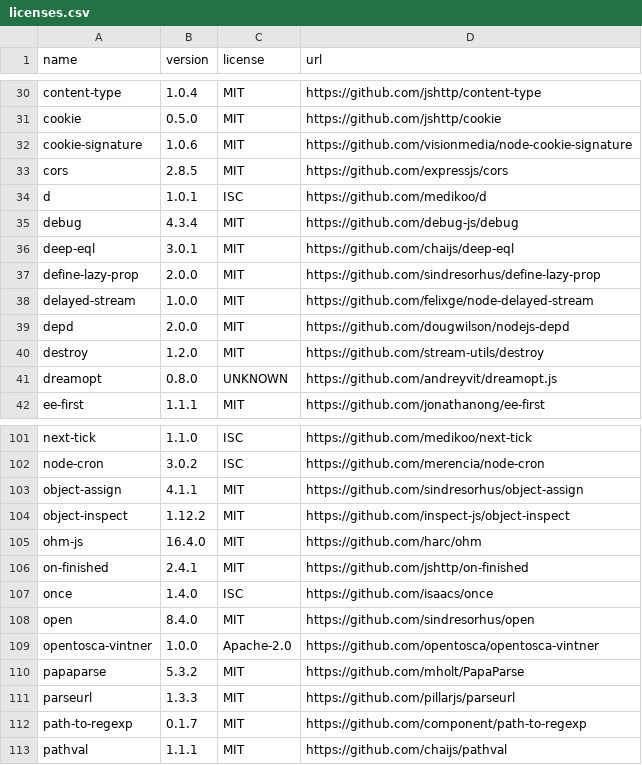
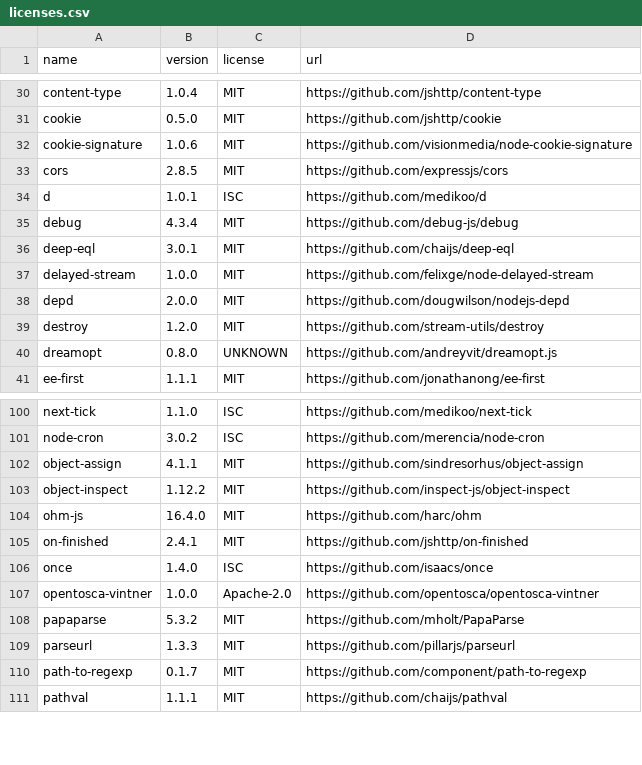
Before and after one commit to OpenTOSCA/opentosca-vintner, a CSV file: docs/docs/assets/documents/licenses.csv, drawn as a sheet; only a part is shown, gaps mark what is left out.

```diff
--- a/docs/docs/assets/documents/licenses.csv
+++ b/docs/docs/assets/documents/licenses.csv
@@ -36,3 +36,2 @@ debug,4.3.4,MIT,https://github.com/debug-js/debug
 deep-eql,3.0.1,MIT,https://github.com/chaijs/deep-eql
-define-lazy-prop,2.0.0,MIT,https://github.com/sindresorhus/define-lazy-prop
 delayed-stream,1.0.0,MIT,https://github.com/felixge/node-delayed-stream
@@ -107,3 +106,2 @@ on-finished,2.4.1,MIT,https://github.com/jshttp/on-finished
 once,1.4.0,ISC,https://github.com/isaacs/once
-open,8.4.0,MIT,https://github.com/sindresorhus/open
 opentosca-vintner,1.0.0,Apache-2.0,https://github.com/opentosca/opentosca-vintner
```
Also changed, not shown: 2 other files.
